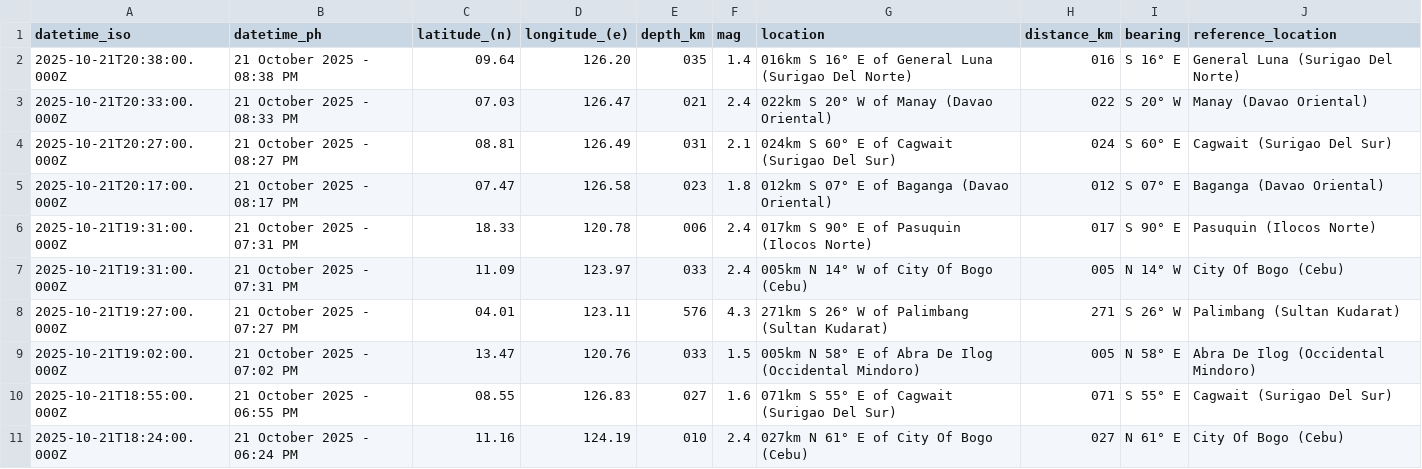
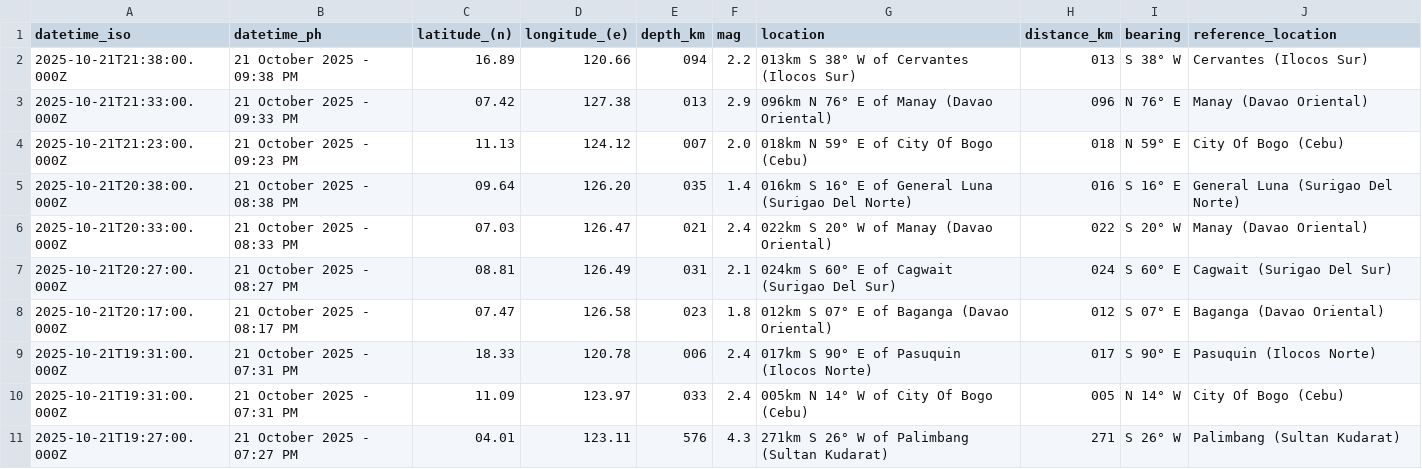
Before and after one commit to Waytii/chamthesleeptalker, a CSV file: earthquakes.csv, drawn as a sheet; only a part is shown; the shorter side is filled out with more unchanged rows.

```diff
--- a/earthquakes.csv
+++ b/earthquakes.csv
@@ -1,2 +1,5 @@
 datetime_iso,datetime_ph,latitude_(n),longitude_(e),depth_km,mag,location,distance_km,bearing,reference_location
+2025-10-21T21:38:00.000Z,21 October 2025 - 09:38 PM,16.89,120.66,094,2.2,013km S 38° W of Cervantes (Ilocos Sur),013,S 38° W,Cervantes (Ilocos Sur)
+2025-10-21T21:33:00.000Z,21 October 2025 - 09:33 PM,07.42,127.38,013,2.9,096km N 76° E of Manay (Davao Oriental),096,N 76° E,Manay (Davao Oriental)
+2025-10-21T21:23:00.000Z,21 October 2025 - 09:23 PM,11.13,124.12,007,2.0,018km N 59° E of City Of Bogo (Cebu),018,N 59° E,City Of Bogo (Cebu)
 2025-10-21T20:38:00.000Z,21 October 2025 - 08:38 PM,09.64,126.20,035,1.4,016km S 16° E of General Luna (Surigao Del Norte),016,S 16° E,General Luna (Surigao Del Norte)
```
Also changed, not shown: earthquake_summary_stats.csv, earthquakes_past_24_hours.csv, 5 other files.
